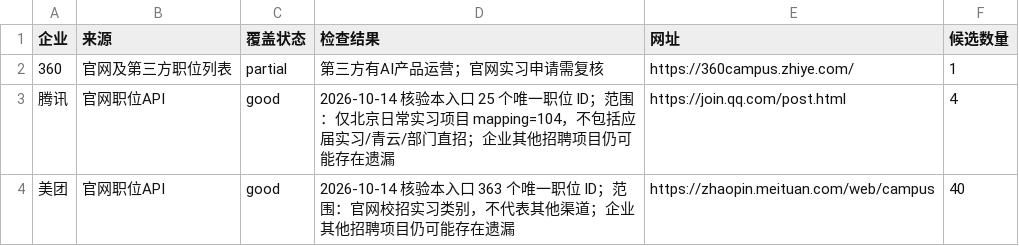
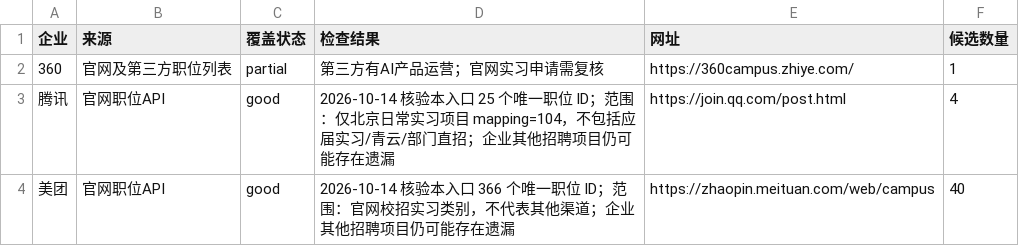
Before and after one commit to a853255726-liu/ai-product-intern-radar, a CSV file: company_coverage.csv, drawn as a sheet; only a part is shown; the diff covers the shown part only.

```diff
--- a/company_coverage.csv
+++ b/company_coverage.csv
@@ -3,2 +3,2 @@
 腾讯,官网职位API,good,2026-10-14 核验本入口 25 个唯一职位 ID；范围：仅北京日常实习项目 mapping=104，不包括应届实习/青云/部门直招；企业其他招聘项目仍可能存在遗漏,https://join.qq.com/post.html,4
-美团,官网职位API,good,2026-10-14 核验本入口 363 个唯一职位 ID；范围：官网校招实习类别，不代表其他渠道；企业其他招聘项目仍可能存在遗漏,https://zhaopin.meituan.com/web/campus,40
+美团,官网职位API,good,2026-10-14 核验本入口 366 个唯一职位 ID；范围：官网校招实习类别，不代表其他渠道；企业其他招聘项目仍可能存在遗漏,https://zhaopin.meituan.com/web/campus,40
```
Also changed, not shown: 8 edited cells elsewhere in this file, 3 other files.
